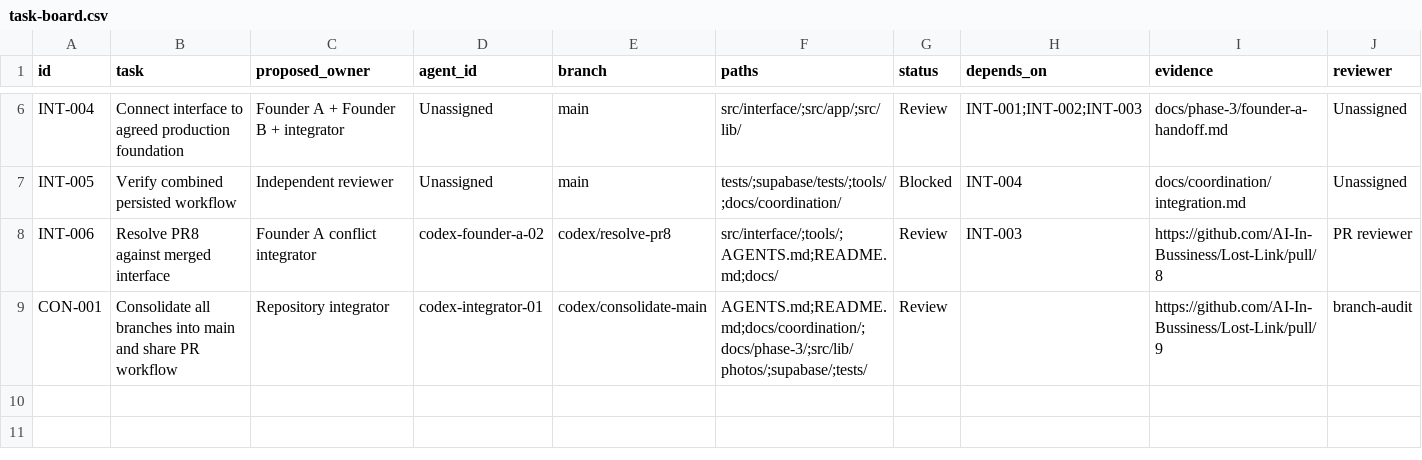
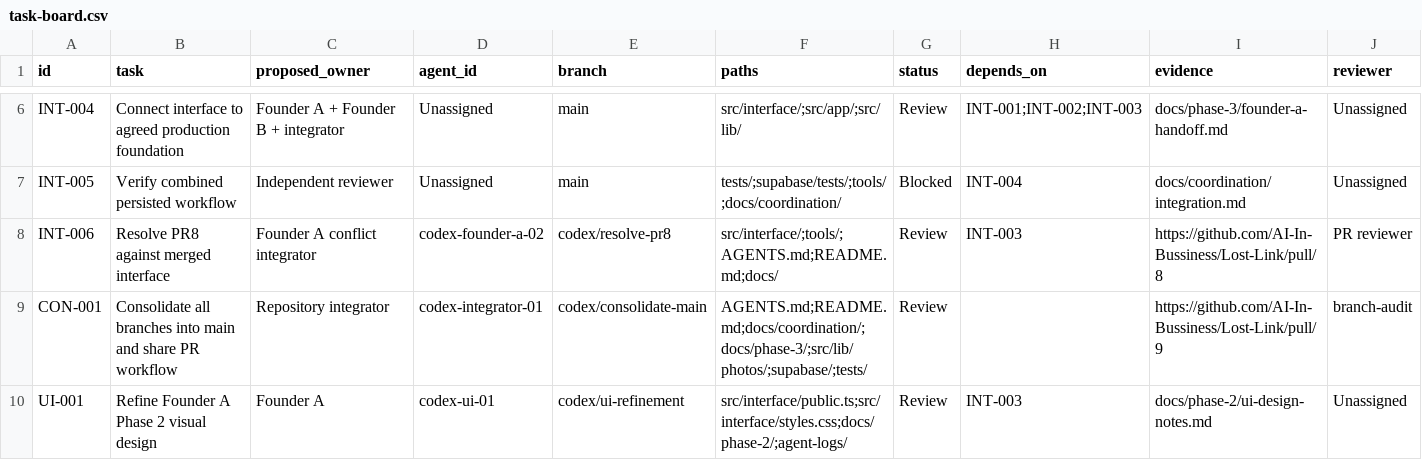
Before and after one commit to AI-In-Bussiness/Lost-Link, a CSV file: docs/coordination/task-board.csv, drawn as a sheet; only a part is shown, gaps mark what is left out; rows hold the shown columns only; the diff names each change by its address in the sheet, - before the commit and + after, or states it on an @@ line.

Commit message:
Refine school lost-and-found visual identity and shared UI

```diff
--- a/docs/coordination/task-board.csv
+++ b/docs/coordination/task-board.csv
+row 10: UI-001 | Refine Founder A Phase 2 visual design | Founder A | codex-ui-01 | codex/ui-refinement | src/interface/public.ts;src/interface/styles.css;docs/phase-2/;agent-logs/ | Review | INT-003 | docs/phase-2/ui-design-notes.md | Unassigned
```
Also changed, not shown: 5 other files.
